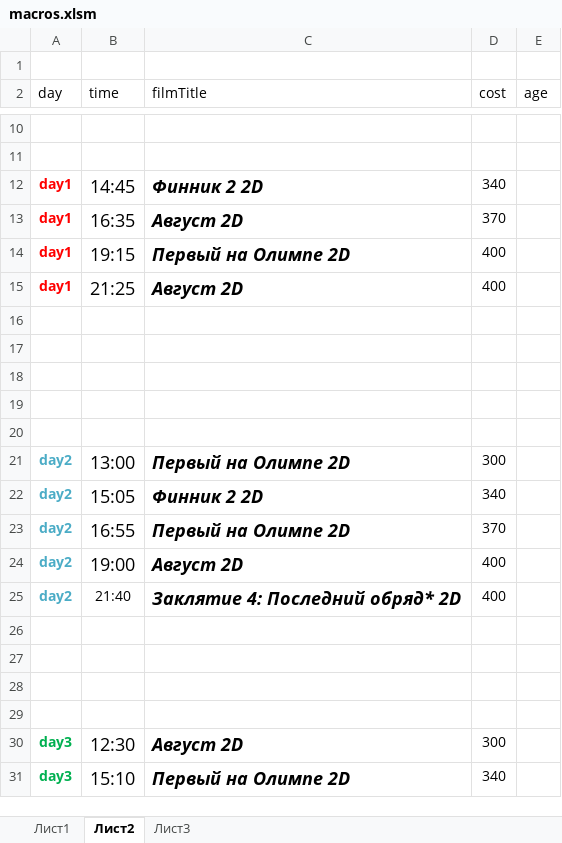
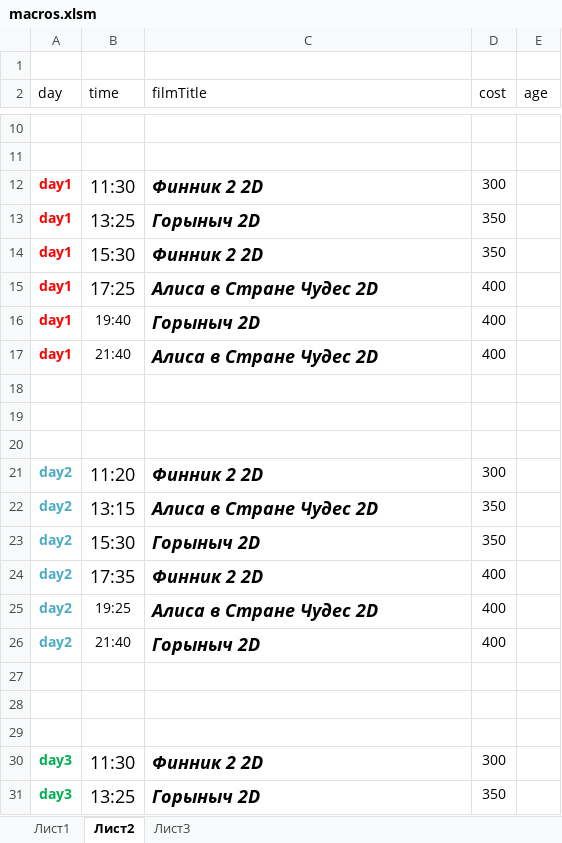
Before and after one commit to eg-bond/ReactSovremennic, an Excel workbook: ExternalScripts/Excel/macros.xlsm, sheet Лист2, drawn as a sheet; only a part is shown, gaps mark what is left out; values as stored, in another font and other column widths than the file's, no borders; removed rows and columns are numbered as before the commit, all else as after; the diff covers the shown part only; the diff names each change by its address in the sheet, - before the commit and + after, or states it on an @@ line.

```diff
--- a/ExternalScripts/Excel/macros.xlsm (sheet Лист2)
+++ b/ExternalScripts/Excel/macros.xlsm (sheet Лист2)
-B12 (time): 14:45
+B12 (time): 11:30
-D12 (cost): 340
+D12 (cost): 300
-B13 (time): 16:35
+B13 (time): 13:25
-C13 (filmTitle): Август 2D
+C13 (filmTitle): Горыныч 2D
-D13 (cost): 370
+D13 (cost): 350
+row 14: day1 | 15:30 | Финник 2 2D | 350
-B15 (time): 19:15
+B15 (time): 17:25
-C15 (filmTitle): Первый на Олимпе 2D
+C15 (filmTitle): Алиса в Стране Чудес 2D
+row 16: day1 | 19:40 | Горыныч 2D | 400
-B17 (time): 21:25
+B17 (time): 21:40
@@ B17 text size: smaller @@
-C17 (filmTitle): Август 2D
+C17 (filmTitle): Алиса в Стране Чудес 2D
-row 19: (empty)
-row 20: (empty)
-B21 (time): 13:00
+B21 (time): 11:20
-C21 (filmTitle): Первый на Олимпе 2D
+C21 (filmTitle): Финник 2 2D
+row 22: day2 | 13:15 | Алиса в Стране Чудес 2D | 350
+row 23: day2 | 15:30 | Горыныч 2D | 350
-B24 (time): 15:05
+B24 (time): 17:35
-D24 (cost): 340
+D24 (cost): 400
-row 23: day2 | 16:55 | Первый на Олимпе 2D | 370
-B25 (time): 19:00
+B25 (time): 19:25
@@ B25 text size: smaller @@
-C25 (filmTitle): Август 2D
+C25 (filmTitle): Алиса в Стране Чудес 2D
-C26 (filmTitle): Заклятие 4: Последний обряд* 2D
+C26 (filmTitle): Горыныч 2D
-row 29: (empty)
-B30 (time): 12:30
+B30 (time): 11:30
-C30 (filmTitle): Август 2D
+C30 (filmTitle): Финник 2 2D
-B31 (time): 15:10
+B31 (time): 13:25
-C31 (filmTitle): Первый на Олимпе 2D
+C31 (filmTitle): Горыныч 2D
-D31 (cost): 340
+D31 (cost): 350
```
Also changed, not shown: 1 added row, 6 edited cells and cell formats elsewhere in this sheet, sheet Лист1, 5 other files.
